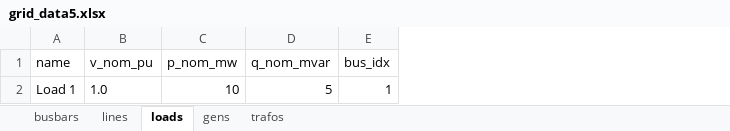
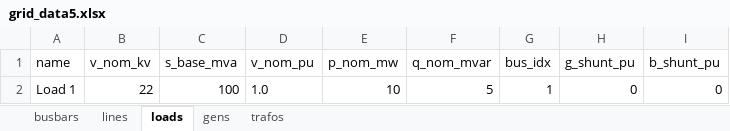
Before and after one commit to emelf/simplepower, an Excel workbook: simplepower/models/grid_model_data/grid_data5.xlsx, sheet loads, drawn as a sheet; values as stored, in another font and other column widths than the file's, no borders; the diff names each change by its address in the sheet, - before the commit and + after, or states it on an @@ line.

```diff
--- a/simplepower/models/grid_model_data/grid_data5.xlsx (sheet loads)
+++ b/simplepower/models/grid_model_data/grid_data5.xlsx (sheet loads)
+column B (v_nom_kv), row 2: 22
+column C (s_base_mva), row 2: 100
+column H (g_shunt_pu), row 2: 0
+column I (b_shunt_pu), row 2: 0
```
Also changed, not shown: simplepower/models/grid_model_data/OPF_grid1.xlsx, simplepower/models/grid_model_data/OPF_grid2.xlsx, 19 other files.
